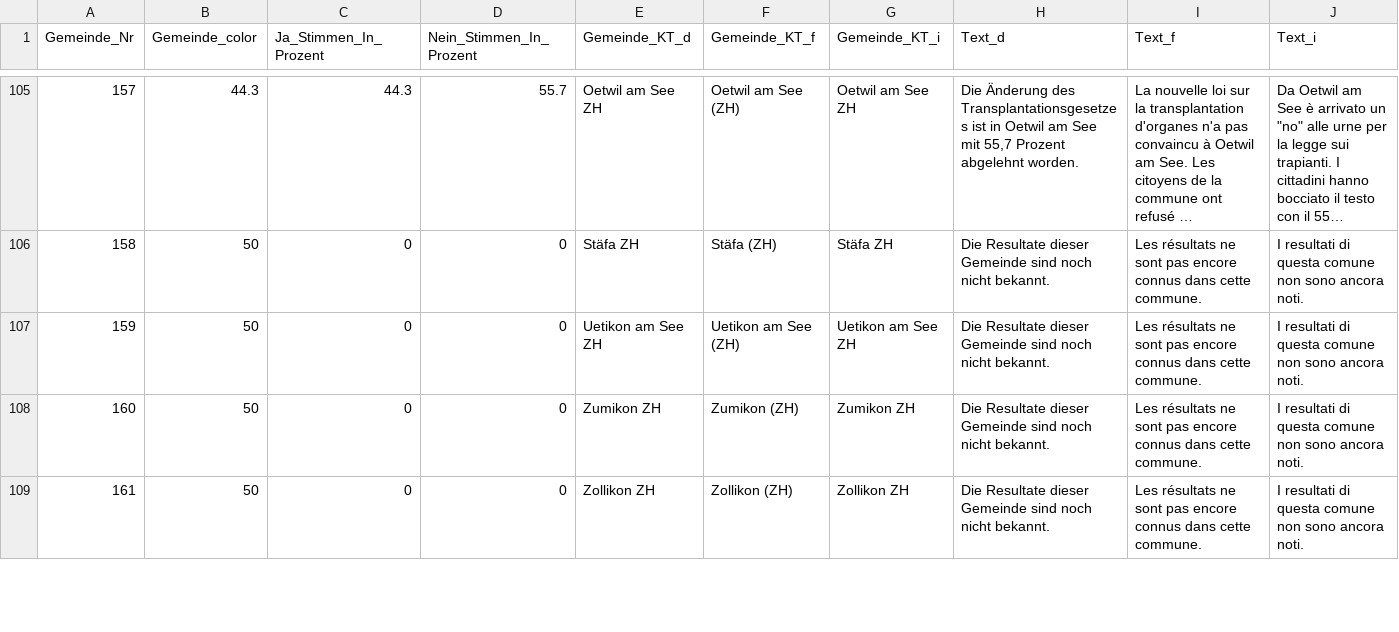
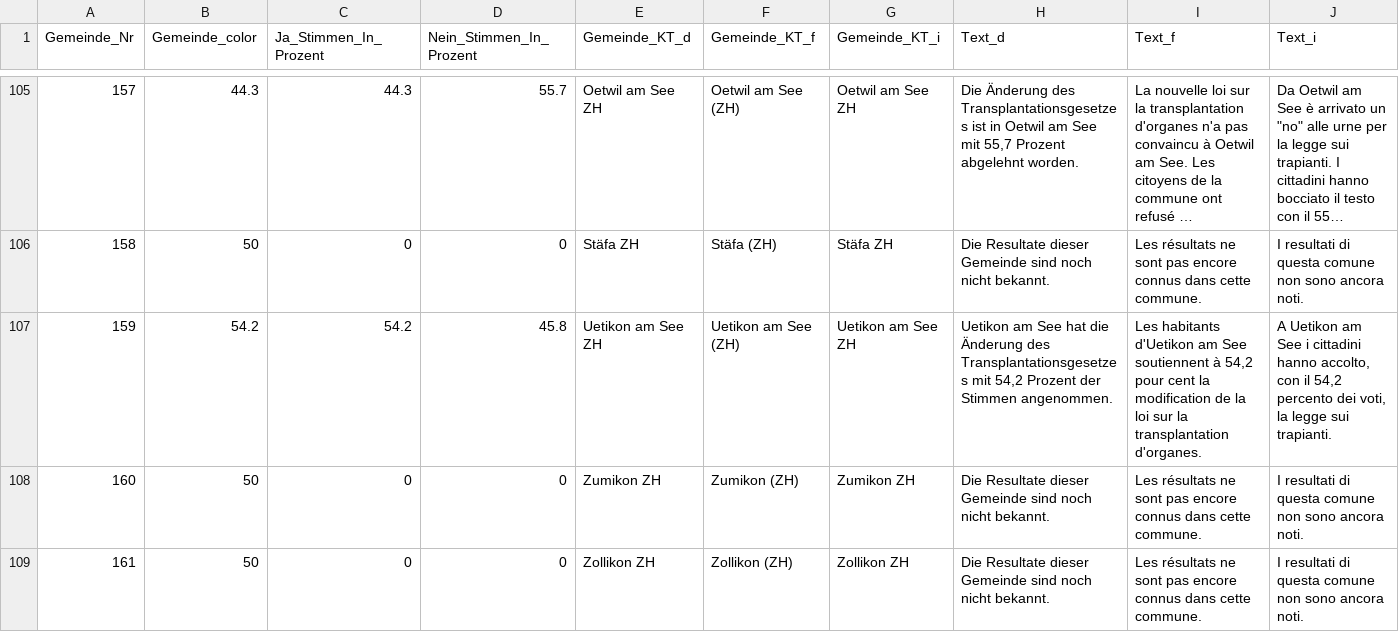
Before and after one commit to awp-finanznachrichten/lena_mai2022, a CSV file: Output/Transplantation_dw_radiotop.csv, drawn as a sheet; only a part is shown, gaps mark what is left out; long unchanged cells end in …; the diff covers the shown part only.

```diff
--- a/Output/Transplantation_dw_radiotop.csv
+++ b/Output/Transplantation_dw_radiotop.csv
@@ -106,3 +106,3 @@
 158,50,0,0,"Stäfa ZH","Stäfa (ZH)","Stäfa ZH","Die Resultate dieser Gemeinde sind noch nicht bekannt.","Les résultats ne sont pas encore connus dans cette commune.","I resultati di questa comune non sono ancora noti."
-159,50,0,0,"Uetikon am See ZH","Uetikon am See (ZH)","Uetikon am See ZH","Die Resultate dieser Gemeinde sind noch nicht bekannt.","Les résultats ne sont pas encore connus dans cette commune.","I resultati di questa comune non sono ancora noti."
+159,54.2,54.2,45.8,"Uetikon am See ZH","Uetikon am See (ZH)","Uetikon am See ZH","Uetikon am See hat die Änderung des Transplantationsgesetzes mit 54,2 Prozent der Stimmen angenommen.","Les habitants d'Uetikon am See soutiennent à 54,2 pour cent la modification de la loi sur la transplantation d'organes.","A Uetikon am See i cittadini hanno accolto, con il 54,2 percento dei voti, la legge sui trapianti."
 160,50,0,0,"Zumikon ZH","Zumikon (ZH)","Zumikon ZH","Die Resultate dieser Gemeinde sind noch nicht bekannt.","Les résultats ne sont pas encore connus dans cette commune.","I resultati di questa comune non sono ancora noti."
```
Also changed, not shown: 18 edited cells elsewhere in this file, Output/Film_all_data.csv, Output/Film_dw_radiotop.csv, 19 other files.
